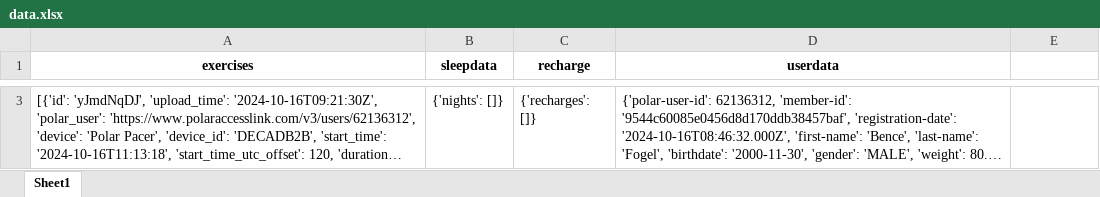
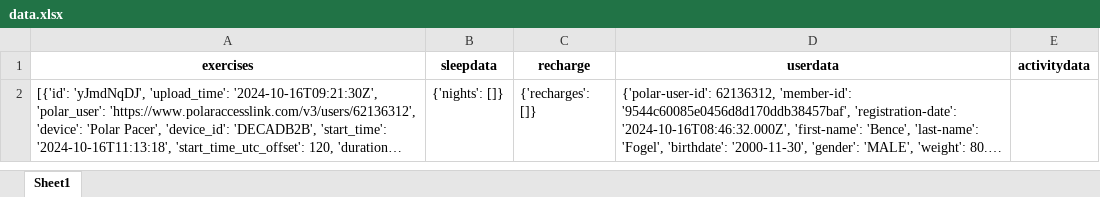
Before and after one commit to Lasulux/accesslink-example-python, an Excel workbook: data.xlsx, sheet Sheet1, drawn as a sheet; only a part is shown, gaps mark what is left out; long unchanged cells end in …; values as stored, in another font and other column widths than the file's, no borders; the diff covers the shown part only; the diff names each change by its address in the sheet, - before the commit and + after, or states it on an @@ line.

```diff
--- a/data.xlsx (sheet Sheet1)
+++ b/data.xlsx (sheet Sheet1)
-E1: (empty)
+E1: activitydata
```
Also changed, not shown: 1 added row and 1 removed row elsewhere in this sheet, 4 other files.
